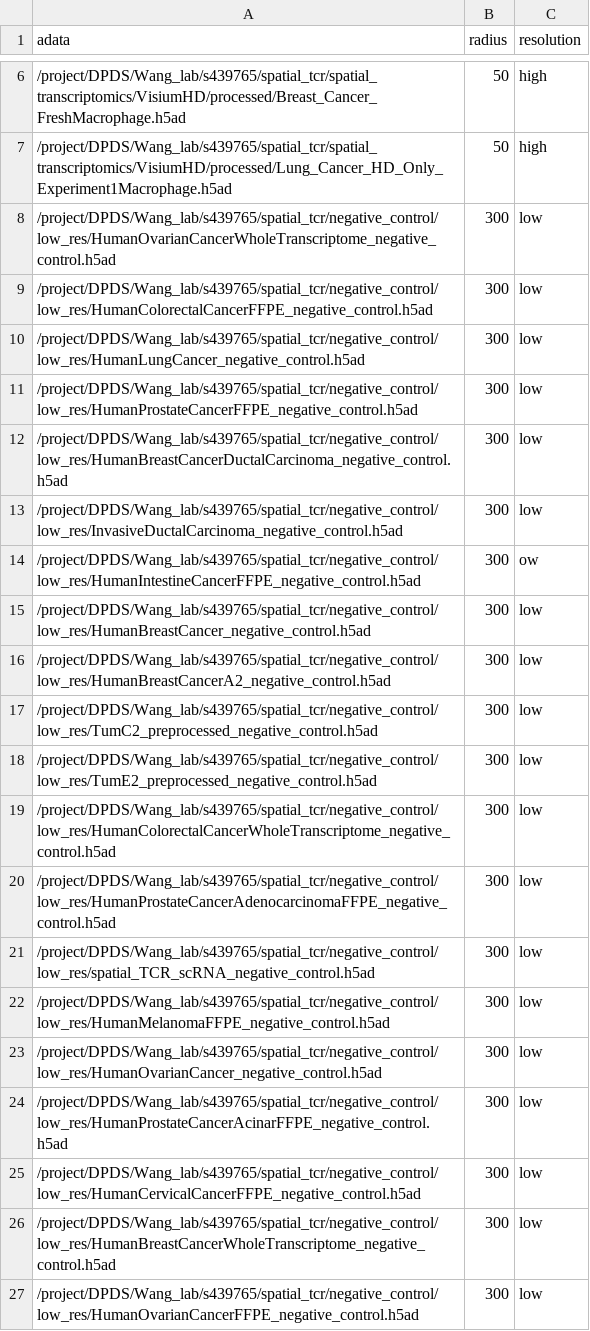
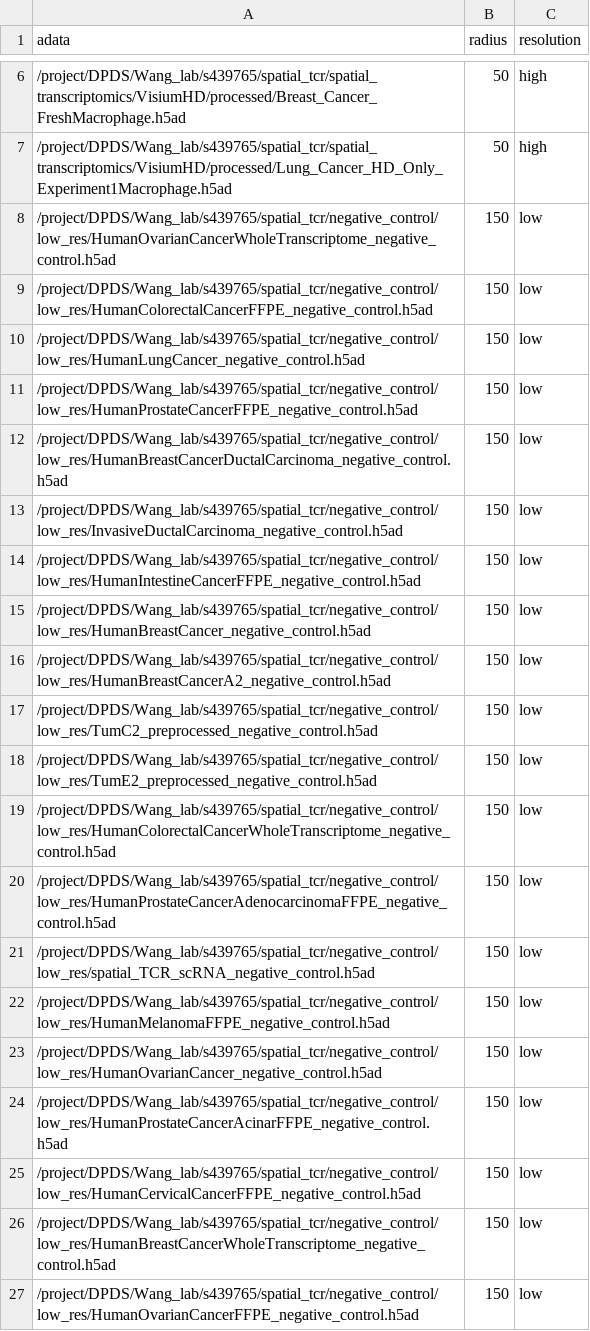
Before and after one commit to yaober/SPACER, a CSV file: data/all_data/macrophage.csv, drawn as a sheet; only a part is shown, gaps mark what is left out.

Commit message:
finalize data cleaning

```diff
--- a/data/all_data/macrophage.csv
+++ b/data/all_data/macrophage.csv
@@ -7,21 +7,21 @@
 /project/DPDS/Wang_lab/s439765/spatial_tcr/spatial_transcriptomics/VisiumHD/processed/Lung_Cancer_HD_Only_Experiment1Macrophage.h5ad,50,high
-/project/DPDS/Wang_lab/s439765/spatial_tcr/negative_control/low_res/HumanOvarianCancerWholeTranscriptome_negative_control.h5ad,300,low
-/project/DPDS/Wang_lab/s439765/spatial_tcr/negative_control/low_res/HumanColorectalCancerFFPE_negative_control.h5ad,300,low
-/project/DPDS/Wang_lab/s439765/spatial_tcr/negative_control/low_res/HumanLungCancer_negative_control.h5ad,300,low
-/project/DPDS/Wang_lab/s439765/spatial_tcr/negative_control/low_res/HumanProstateCancerFFPE_negative_control.h5ad,300,low
-/project/DPDS/Wang_lab/s439765/spatial_tcr/negative_control/low_res/HumanBreastCancerDuctalCarcinoma_negative_control.h5ad,300,low
-/project/DPDS/Wang_lab/s439765/spatial_tcr/negative_control/low_res/InvasiveDuctalCarcinoma_negative_control.h5ad,300,low
-/project/DPDS/Wang_lab/s439765/spatial_tcr/negative_control/low_res/HumanIntestineCancerFFPE_negative_control.h5ad,300, ow
-/project/DPDS/Wang_lab/s439765/spatial_tcr/negative_control/low_res/HumanBreastCancer_negative_control.h5ad,300,low
-/project/DPDS/Wang_lab/s439765/spatial_tcr/negative_control/low_res/HumanBreastCancerA2_negative_control.h5ad,300,low
-/project/DPDS/Wang_lab/s439765/spatial_tcr/negative_control/low_res/TumC2_preprocessed_negative_control.h5ad,300,low
-/project/DPDS/Wang_lab/s439765/spatial_tcr/negative_control/low_res/TumE2_preprocessed_negative_control.h5ad,300,low
-/project/DPDS/Wang_lab/s439765/spatial_tcr/negative_control/low_res/HumanColorectalCancerWholeTranscriptome_negative_control.h5ad,300,low
-/project/DPDS/Wang_lab/s439765/spatial_tcr/negative_control/low_res/HumanProstateCancerAdenocarcinomaFFPE_negative_control.h5ad,300,low
-/project/DPDS/Wang_lab/s439765/spatial_tcr/negative_control/low_res/spatial_TCR_scRNA_negative_control.h5ad,300,low
-/project/DPDS/Wang_lab/s439765/spatial_tcr/negative_control/low_res/HumanMelanomaFFPE_negative_control.h5ad,300,low
-/project/DPDS/Wang_lab/s439765/spatial_tcr/negative_control/low_res/HumanOvarianCancer_negative_control.h5ad,300,low
-/project/DPDS/Wang_lab/s439765/spatial_tcr/negative_control/low_res/HumanProstateCancerAcinarFFPE_negative_control.h5ad,300,low
-/project/DPDS/Wang_lab/s439765/spatial_tcr/negative_control/low_res/HumanCervicalCancerFFPE_negative_control.h5ad,300,low
-/project/DPDS/Wang_lab/s439765/spatial_tcr/negative_control/low_res/HumanBreastCancerWholeTranscriptome_negative_control.h5ad,300,low
-/project/DPDS/Wang_lab/s439765/spatial_tcr/negative_control/low_res/HumanOvarianCancerFFPE_negative_control.h5ad,300,low
+/project/DPDS/Wang_lab/s439765/spatial_tcr/negative_control/low_res/HumanOvarianCancerWholeTranscriptome_negative_control.h5ad,150,low
+/project/DPDS/Wang_lab/s439765/spatial_tcr/negative_control/low_res/HumanColorectalCancerFFPE_negative_control.h5ad,150,low
+/project/DPDS/Wang_lab/s439765/spatial_tcr/negative_control/low_res/HumanLungCancer_negative_control.h5ad,150,low
+/project/DPDS/Wang_lab/s439765/spatial_tcr/negative_control/low_res/HumanProstateCancerFFPE_negative_control.h5ad,150,low
+/project/DPDS/Wang_lab/s439765/spatial_tcr/negative_control/low_res/HumanBreastCancerDuctalCarcinoma_negative_control.h5ad,150,low
+/project/DPDS/Wang_lab/s439765/spatial_tcr/negative_control/low_res/InvasiveDuctalCarcinoma_negative_control.h5ad,150,low
+/project/DPDS/Wang_lab/s439765/spatial_tcr/negative_control/low_res/HumanIntestineCancerFFPE_negative_control.h5ad,150, low
+/project/DPDS/Wang_lab/s439765/spatial_tcr/negative_control/low_res/HumanBreastCancer_negative_control.h5ad,150,low
+/project/DPDS/Wang_lab/s439765/spatial_tcr/negative_control/low_res/HumanBreastCancerA2_negative_control.h5ad,150,low
+/project/DPDS/Wang_lab/s439765/spatial_tcr/negative_control/low_res/TumC2_preprocessed_negative_control.h5ad,150,low
+/project/DPDS/Wang_lab/s439765/spatial_tcr/negative_control/low_res/TumE2_preprocessed_negative_control.h5ad,150,low
+/project/DPDS/Wang_lab/s439765/spatial_tcr/negative_control/low_res/HumanColorectalCancerWholeTranscriptome_negative_control.h5ad,150,low
+/project/DPDS/Wang_lab/s439765/spatial_tcr/negative_control/low_res/HumanProstateCancerAdenocarcinomaFFPE_negative_control.h5ad,150,low
+/project/DPDS/Wang_lab/s439765/spatial_tcr/negative_control/low_res/spatial_TCR_scRNA_negative_control.h5ad,150,low
+/project/DPDS/Wang_lab/s439765/spatial_tcr/negative_control/low_res/HumanMelanomaFFPE_negative_control.h5ad,150,low
+/project/DPDS/Wang_lab/s439765/spatial_tcr/negative_control/low_res/HumanOvarianCancer_negative_control.h5ad,150,low
+/project/DPDS/Wang_lab/s439765/spatial_tcr/negative_control/low_res/HumanProstateCancerAcinarFFPE_negative_control.h5ad,150,low
+/project/DPDS/Wang_lab/s439765/spatial_tcr/negative_control/low_res/HumanCervicalCancerFFPE_negative_control.h5ad,150,low
+/project/DPDS/Wang_lab/s439765/spatial_tcr/negative_control/low_res/HumanBreastCancerWholeTranscriptome_negative_control.h5ad,150,low
+/project/DPDS/Wang_lab/s439765/spatial_tcr/negative_control/low_res/HumanOvarianCancerFFPE_negative_control.h5ad,150,low
```
Also changed, not shown: data/all_data/b_cell.csv, data/all_data/endothelial.csv, 8 other files.
